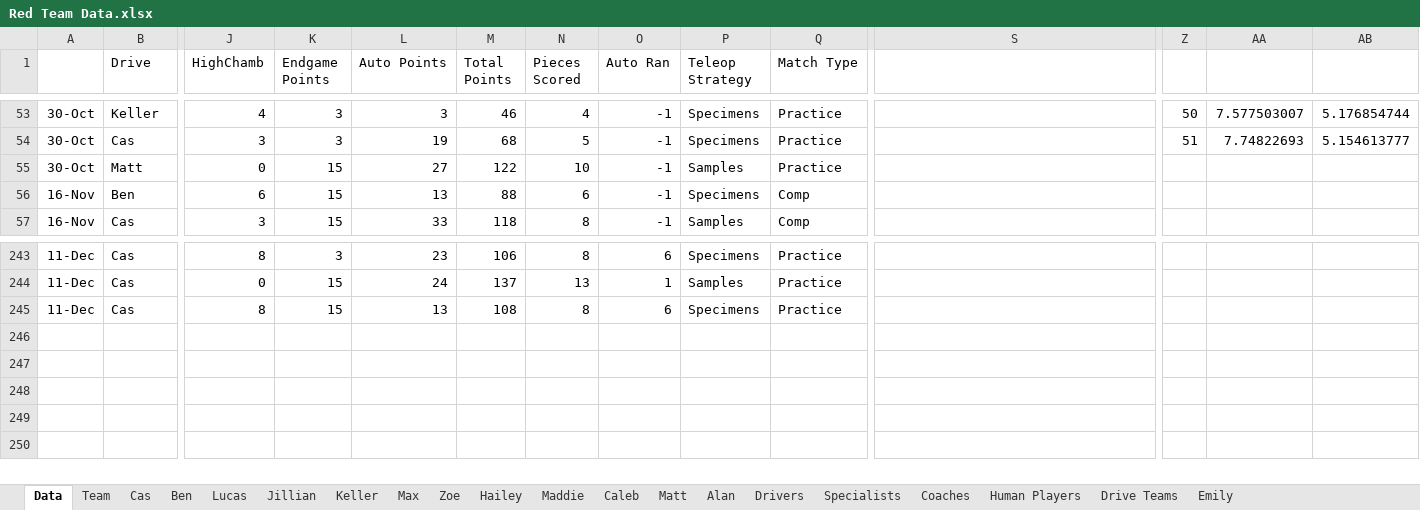
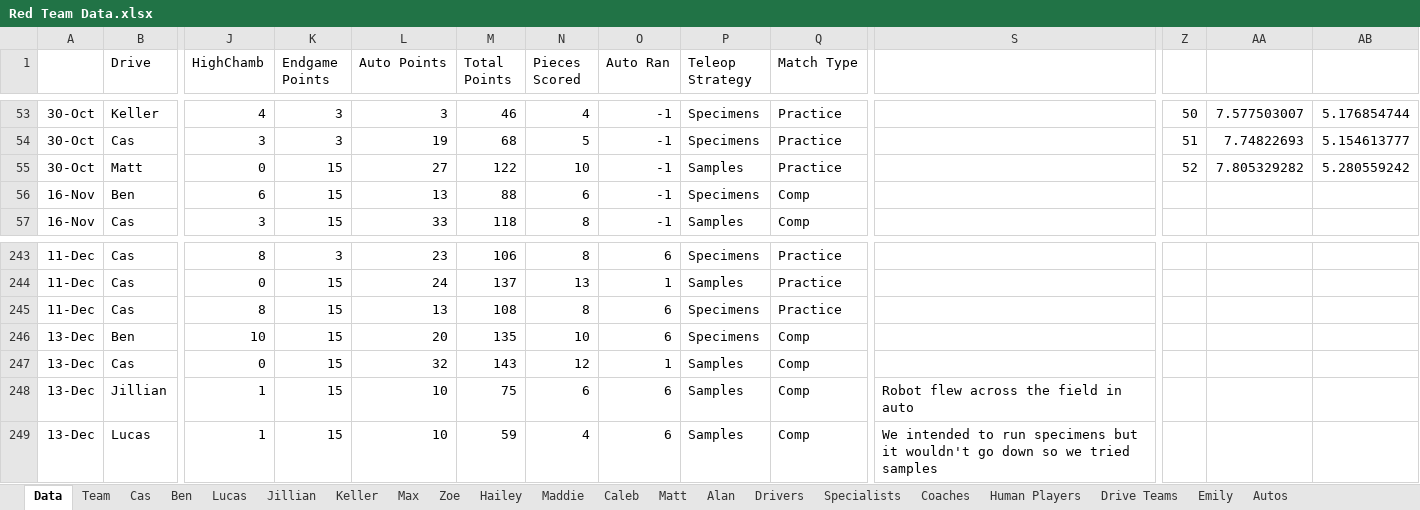
Before and after one commit to mahall05/FTC-Stats-2024, an Excel workbook: FTC Stats 2024/Sheets/Red Team Data.xlsx, sheet Data, drawn as a sheet; only a part is shown, gaps mark what is left out; values as stored, in another font and other column widths than the file's, no borders; charts and pictures not drawn; rows hold the shown columns only; the diff names each change by its address in the sheet, - before the commit and + after, or states it on an @@ line.

Commit message:
Started doing Auton data & 12/13 matches

```diff
--- a/FTC Stats 2024/Sheets/Red Team Data.xlsx (sheet Data)
+++ b/FTC Stats 2024/Sheets/Red Team Data.xlsx (sheet Data)
+sheet tab: Autos
-Z55: (empty)
+Z55: 52
-AA55: (empty)
+AA55: 7.805329282
-AB55: (empty)
+AB55: 5.280559242
+row 246: 13-Dec | Ben | 10 | 15 | 20 | 135 | 10 | 6 | Specimens | Comp
+row 247: 13-Dec | Cas | 0 | 15 | 32 | 143 | 12 | 1 | Samples | Comp
+row 248: 13-Dec | Jillian | 1 | 15 | 10 | 75 | 6 | 6 | Samples | Comp | Robot flew across the field in auto
+row 249: 13-Dec | Lucas | 1 | 15 | 10 | 59 | 4 | 6 | Samples | Comp | We intended to run specimens but it wouldn't go down so we tried samples
```
Also changed, not shown: sheet Drive Teams, sheet Matt, sheet Caleb, sheet Maddie, sheet Zoe, sheet Coaches, 13 more sheets, charts or pictures, 2 other files.
